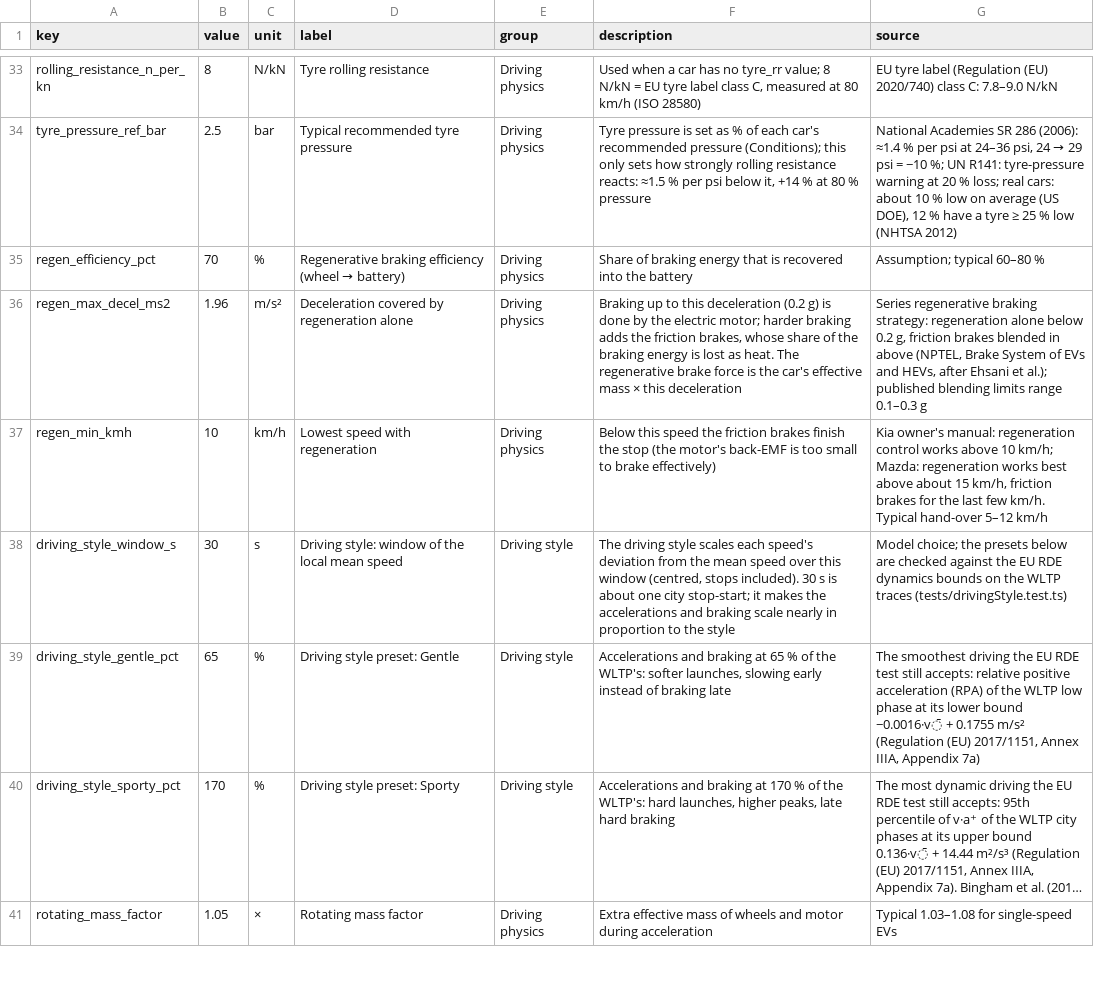
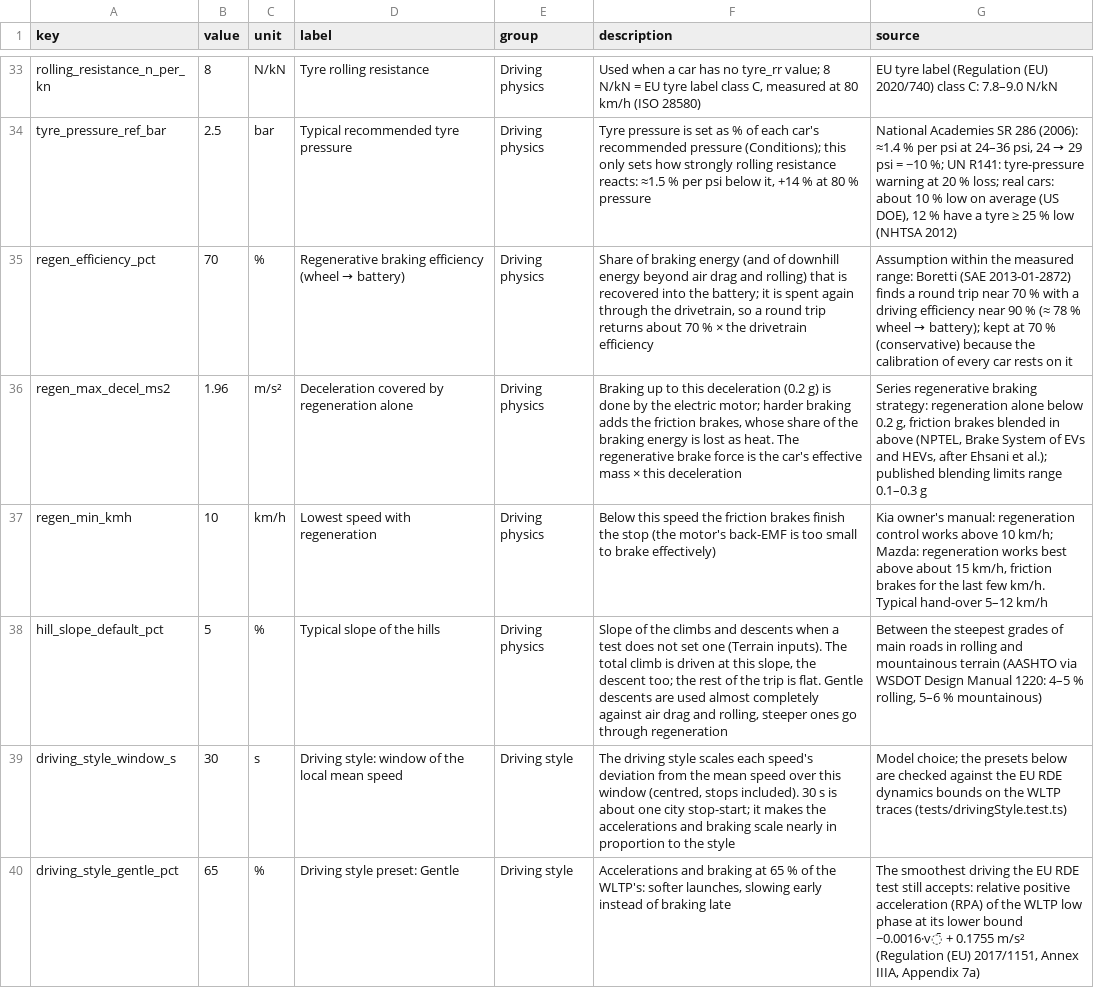
Before and after one commit to JohannesLubahn/ev-range, a CSV file: data/assumptions.csv, drawn as a sheet; only a part is shown, gaps mark what is left out; the shorter side is filled out with more unchanged rows; long unchanged cells end in ….

```diff
--- a/data/assumptions.csv
+++ b/data/assumptions.csv
@@ -34,5 +34,6 @@ rolling_resistance_n_per_kn,8,N/kN,Tyre rolling resistance,Driving physics,"Used
 tyre_pressure_ref_bar,2.5,bar,Typical recommended tyre pressure,Driving physics,"Tyre pressure is set as % of each car's recommended pressure (Conditions); this only sets how strongly rolling resistance reacts: ≈1.5 % per psi below it, +14 % at 80 % pressure","National Academies SR 286 (2006): ≈1.4 % per psi at 24–36 psi, 24 → 29 psi = −10 %; UN R141: tyre-pressure warning at 20 % loss; real cars: about 10 % low on average (US DOE), 12 % have a tyre ≥ 25 % low (NHTSA 2012)"
-regen_efficiency_pct,70,%,Regenerative braking efficiency (wheel → battery),Driving physics,Share of braking energy that is recovered into the battery,Assumption; typical 60–80 %
+regen_efficiency_pct,70,%,Regenerative braking efficiency (wheel → battery),Driving physics,"Share of braking energy (and of downhill energy beyond air drag and rolling) that is recovered into the battery; it is spent again through the drivetrain, so a round trip returns about 70 % × the drivetrain efficiency","Assumption within the measured range: Boretti (SAE 2013-01-2872) finds a round trip near 70 % with a driving efficiency near 90 % (≈ 78 % wheel → battery); kept at 70 % (conservative) because the calibration of every car rests on it"
 regen_max_decel_ms2,1.96,m/s²,Deceleration covered by regeneration alone,Driving physics,"Braking up to this deceleration (0.2 g) is done by the electric motor; harder braking adds the friction brakes, whose share of the braking energy is lost as heat. The regenerative brake force is the car's effective mass × this deceleration","Series regenerative braking strategy: regeneration alone below 0.2 g, friction brakes blended in above (NPTEL, Brake System of EVs and HEVs, after Ehsani et al.); published blending limits range 0.1–0.3 g"
 regen_min_kmh,10,km/h,Lowest speed with regeneration,Driving physics,Below this speed the friction brakes finish the stop (the motor's back-EMF is too small to brake effectively),"Kia owner's manual: regeneration control works above 10 km/h; Mazda: regeneration works best above about 15 km/h, friction brakes for the last few km/h. Typical hand-over 5–12 km/h"
+hill_slope_default_pct,5,%,Typical slope of the hills,Driving physics,"Slope of the climbs and descents when a test does not set one (Terrain inputs). The total climb is driven at this slope, the descent too; the rest of the trip is flat. Gentle descents are used almost completely against air drag and rolling, steeper ones go through regeneration","Between the steepest grades of main roads in rolling and mountainous terrain (AASHTO via WSDOT Design Manual 1220: 4–5 % rolling, 5–6 % mountainous)"
 driving_style_window_s,30,s,Driving style: window of the local mean speed,Driving style,"The driving style scales each speed's deviation from the mean speed over this window (centred, stops included). 30 s is about one city stop-start; it makes the accelerations and braking scale nearly in proportion to the style",Model choice; the presets below are checked against the EU RDE dynamics bounds on the WLTP traces (tests/drivingStyle.test.ts)
```
Also changed, not shown: data/cars.csv, data/sources.csv, 21 other files.
